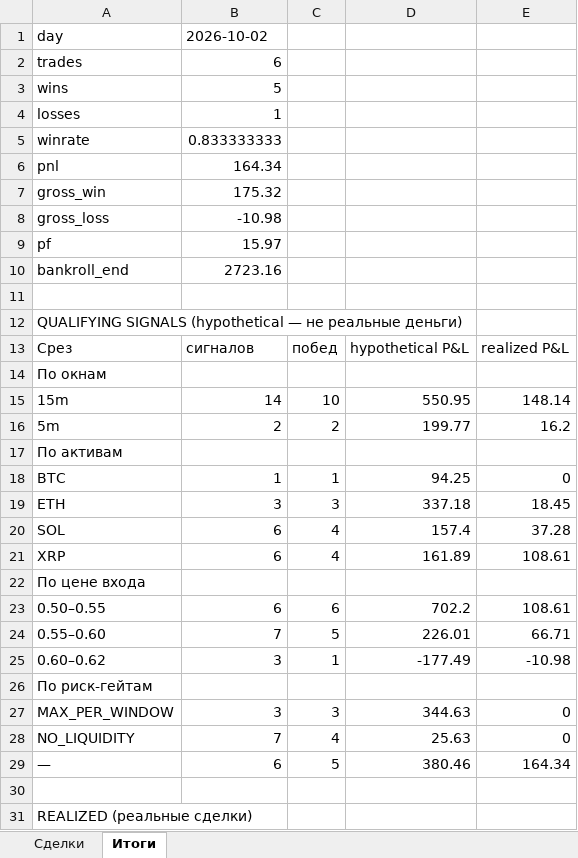
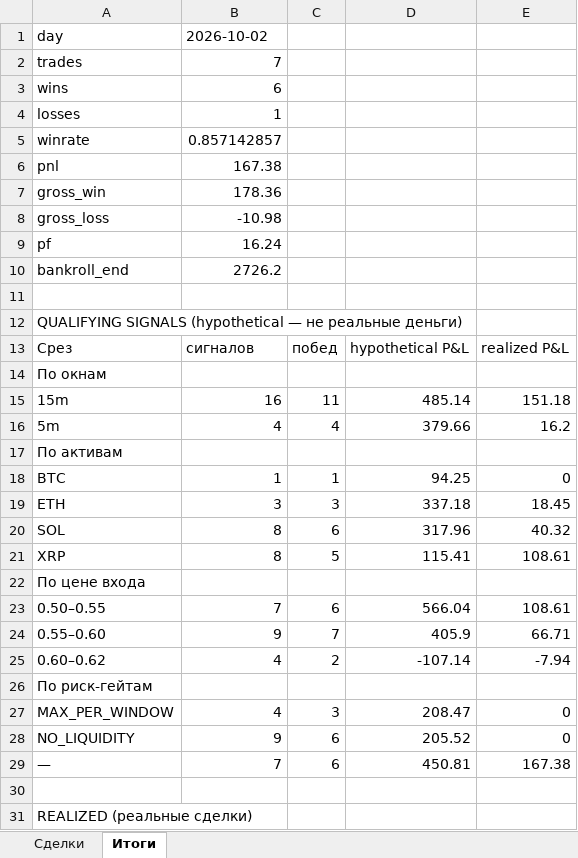
Before and after one commit to n85t594ht5-creator/polybot, an Excel workbook: reports/2026-10-02.xlsx, sheet Итоги, drawn as a sheet; only a part is shown; values as stored, in another font and other column widths than the file's, no borders; removed rows and columns are numbered as before the commit, all else as after; the diff covers the shown part only; the diff names each change by its address in the sheet, - before the commit and + after, or states it on an @@ line.

```diff
--- a/reports/2026-10-02.xlsx (sheet Итоги)
+++ b/reports/2026-10-02.xlsx (sheet Итоги)
-B2: 6
+B2: 7
-B3: 5
+B3: 6
-B5: 0.833333333
+B5: 0.857142857
-B6: 164.34
+B6: 167.38
-B7: 175.32
+B7: 178.36
-B9: 15.97
+B9: 16.24
-B10: 2723.16
+B10: 2726.2
-row 15: 15m | 14 | 10 | 550.95 | 148.14
+row 15: 15m | 16 | 11 | 485.14 | 151.18
-B16: 2
+B16: 4
-C16: 2
+C16: 4
-D16: 199.77
+D16: 379.66
-row 20: SOL | 6 | 4 | 157.4 | 37.28
+row 20: SOL | 8 | 6 | 317.96 | 40.32
-B21: 6
+B21: 8
-C21: 4
+C21: 5
-D21: 161.89
+D21: 115.41
-B23: 6
+B23: 7
-D23: 702.2
+D23: 566.04
-B24: 7
+B24: 9
-C24: 5
+C24: 7
-D24: 226.01
+D24: 405.9
-row 25: 0.60–0.62 | 3 | 1 | -177.49 | -10.98
+row 25: 0.60–0.62 | 4 | 2 | -107.14 | -7.94
-B27: 3
+B27: 4
-D27: 344.63
+D27: 208.47
-B28: 7
+B28: 9
-C28: 4
+C28: 6
-D28: 25.63
+D28: 205.52
-row 29: — | 6 | 5 | 380.46 | 164.34
+row 29: — | 7 | 6 | 450.81 | 167.38
```
Also changed, not shown: 6 added rows and 5 removed rows elsewhere in this sheet, sheet Сделки, reports/2026-10-01.xlsx, 3 other files.
